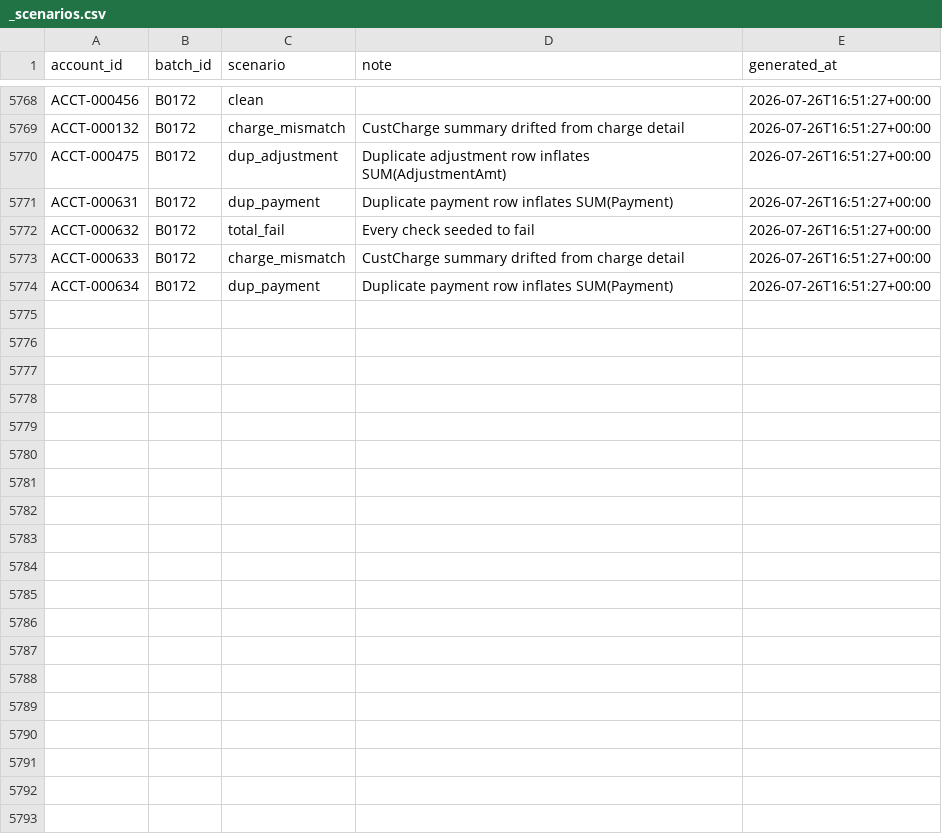
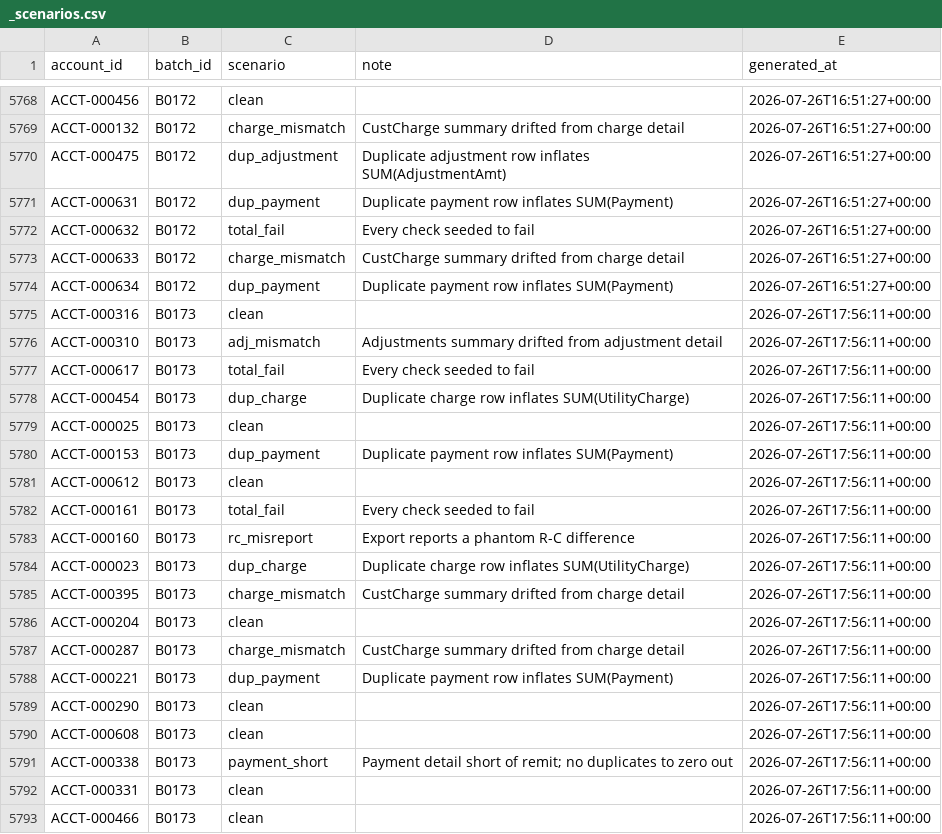
Before and after one commit to jelendu/remit-reconciliation-engine, a CSV file: data_gen/output/_scenarios.csv, drawn as a sheet; only a part is shown, gaps mark what is left out; the diff covers the shown part only; the diff names each change by its address in the sheet, - before the commit and + after, or states it on an @@ line.

```diff
--- a/data_gen/output/_scenarios.csv
+++ b/data_gen/output/_scenarios.csv
+row 5775: ACCT-000316 | B0173 | clean |  | 2026-07-26T17:56:11+00:00
+row 5776: ACCT-000310 | B0173 | adj_mismatch | Adjustments summary drifted from adjustment detail | 2026-07-26T17:56:11+00:00
+row 5777: ACCT-000617 | B0173 | total_fail | Every check seeded to fail | 2026-07-26T17:56:11+00:00
+row 5778: ACCT-000454 | B0173 | dup_charge | Duplicate charge row inflates SUM(UtilityCharge) | 2026-07-26T17:56:11+00:00
+row 5779: ACCT-000025 | B0173 | clean |  | 2026-07-26T17:56:11+00:00
+row 5780: ACCT-000153 | B0173 | dup_payment | Duplicate payment row inflates SUM(Payment) | 2026-07-26T17:56:11+00:00
+row 5781: ACCT-000612 | B0173 | clean |  | 2026-07-26T17:56:11+00:00
+row 5782: ACCT-000161 | B0173 | total_fail | Every check seeded to fail | 2026-07-26T17:56:11+00:00
+row 5783: ACCT-000160 | B0173 | rc_misreport | Export reports a phantom R-C difference | 2026-07-26T17:56:11+00:00
+row 5784: ACCT-000023 | B0173 | dup_charge | Duplicate charge row inflates SUM(UtilityCharge) | 2026-07-26T17:56:11+00:00
+row 5785: ACCT-000395 | B0173 | charge_mismatch | CustCharge summary drifted from charge detail | 2026-07-26T17:56:11+00:00
+row 5786: ACCT-000204 | B0173 | clean |  | 2026-07-26T17:56:11+00:00
+row 5787: ACCT-000287 | B0173 | charge_mismatch | CustCharge summary drifted from charge detail | 2026-07-26T17:56:11+00:00
+row 5788: ACCT-000221 | B0173 | dup_payment | Duplicate payment row inflates SUM(Payment) | 2026-07-26T17:56:11+00:00
+row 5789: ACCT-000290 | B0173 | clean |  | 2026-07-26T17:56:11+00:00
+row 5790: ACCT-000608 | B0173 | clean |  | 2026-07-26T17:56:11+00:00
+row 5791: ACCT-000338 | B0173 | payment_short | Payment detail short of remit; no duplicates to zero out | 2026-07-26T17:56:11+00:00
+row 5792: ACCT-000331 | B0173 | clean |  | 2026-07-26T17:56:11+00:00
+row 5793: ACCT-000466 | B0173 | clean |  | 2026-07-26T17:56:11+00:00
```
Also changed, not shown: 12 added rows elsewhere in this file, data_gen/output/adjustment_amts.csv, data_gen/output/cust_charges.csv, 17 other files.
